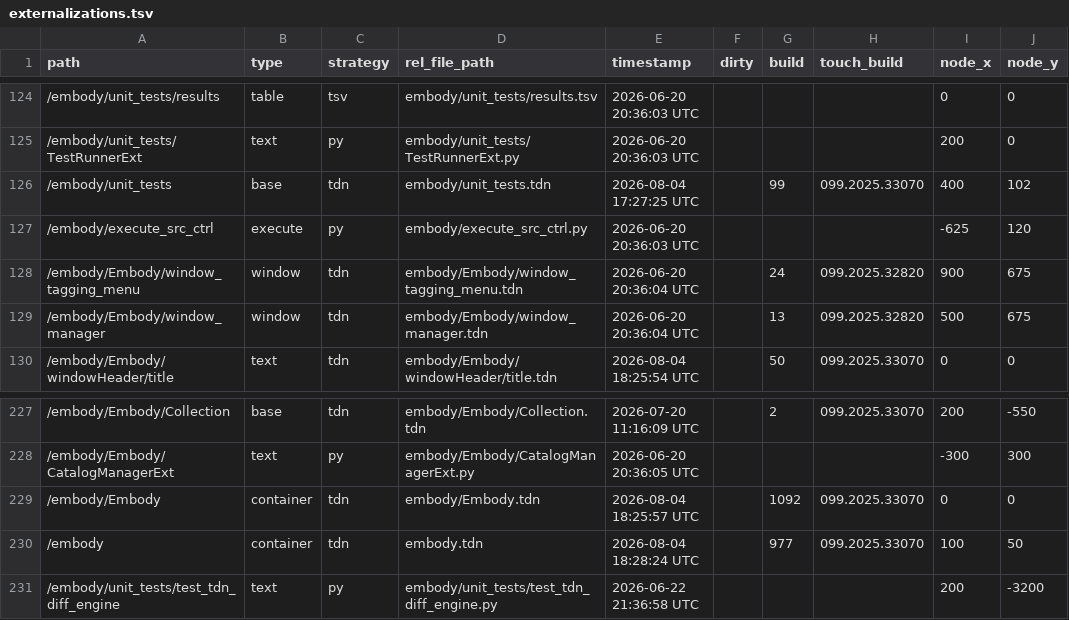
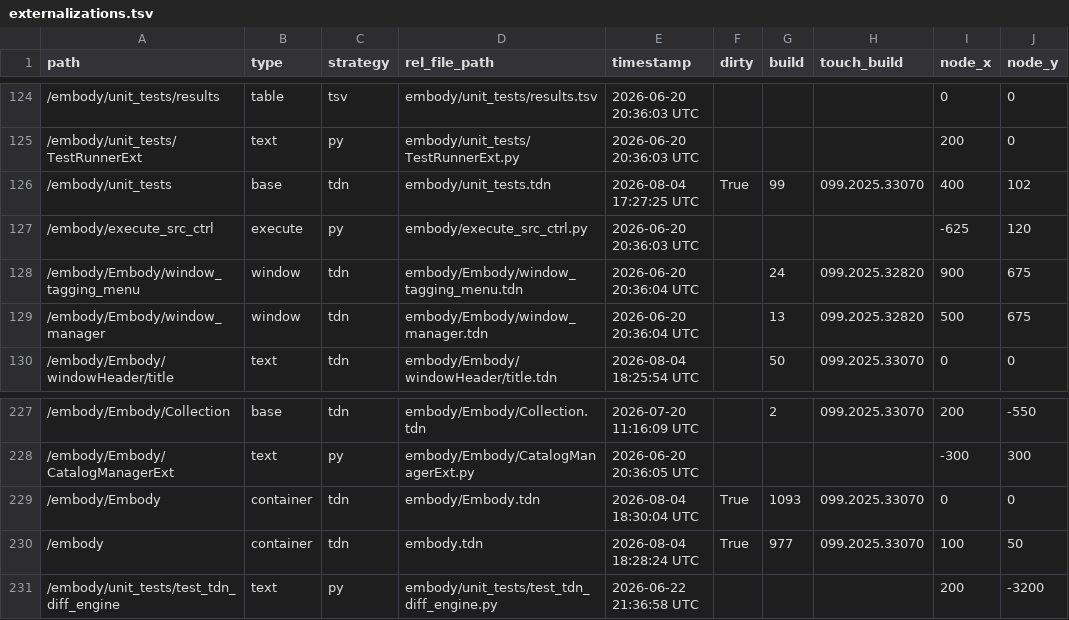
Before and after one commit to dylanroscover/Embody, a TSV file: dev/embody/externalizations.tsv, drawn as a sheet; only a part is shown, gaps mark what is left out; the diff names each change by its address in the sheet, - before the commit and + after, or states it on an @@ line.

```diff
--- a/dev/embody/externalizations.tsv
+++ b/dev/embody/externalizations.tsv
-F126 (dirty): (empty)
+F126 (dirty): True
-E229 (timestamp): 2026-08-04 18:25:57 UTC
+E229 (timestamp): 2026-08-04 18:30:04 UTC
-F229:F230 (dirty): (empty)
+F229:F230 (dirty): True
-G229 (build): 1092
+G229 (build): 1093
```
Also changed, not shown: 7 other files.
